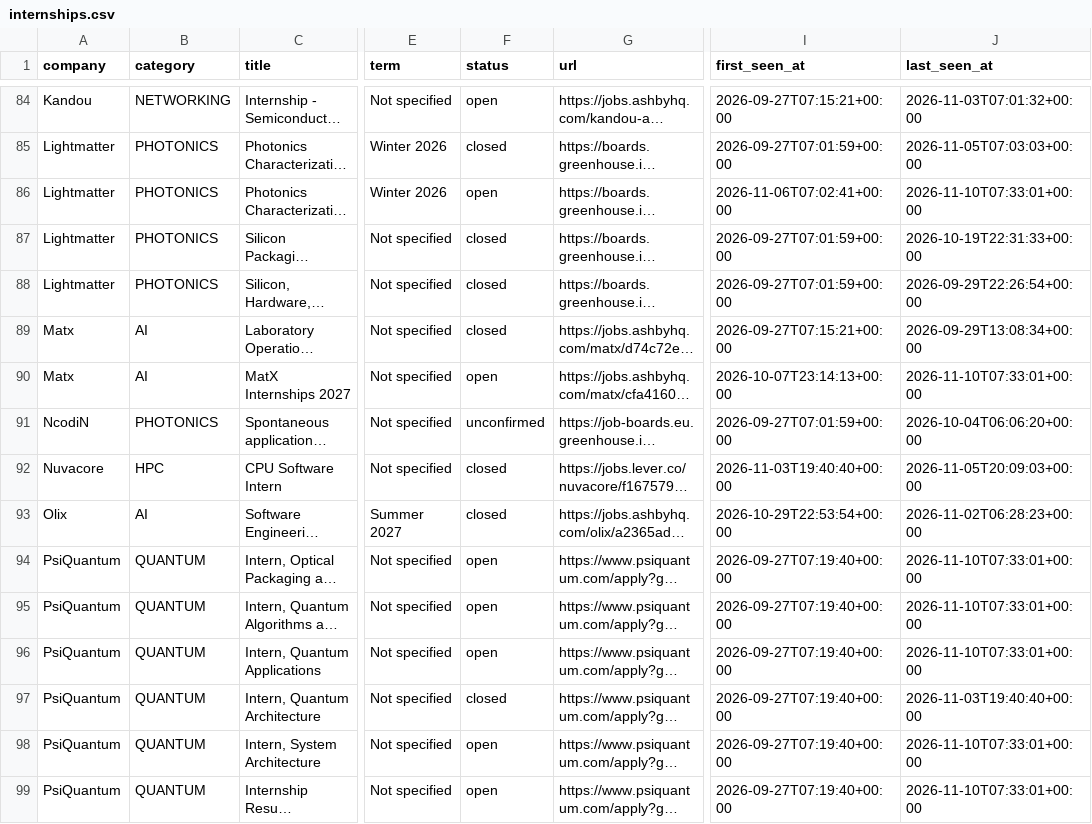
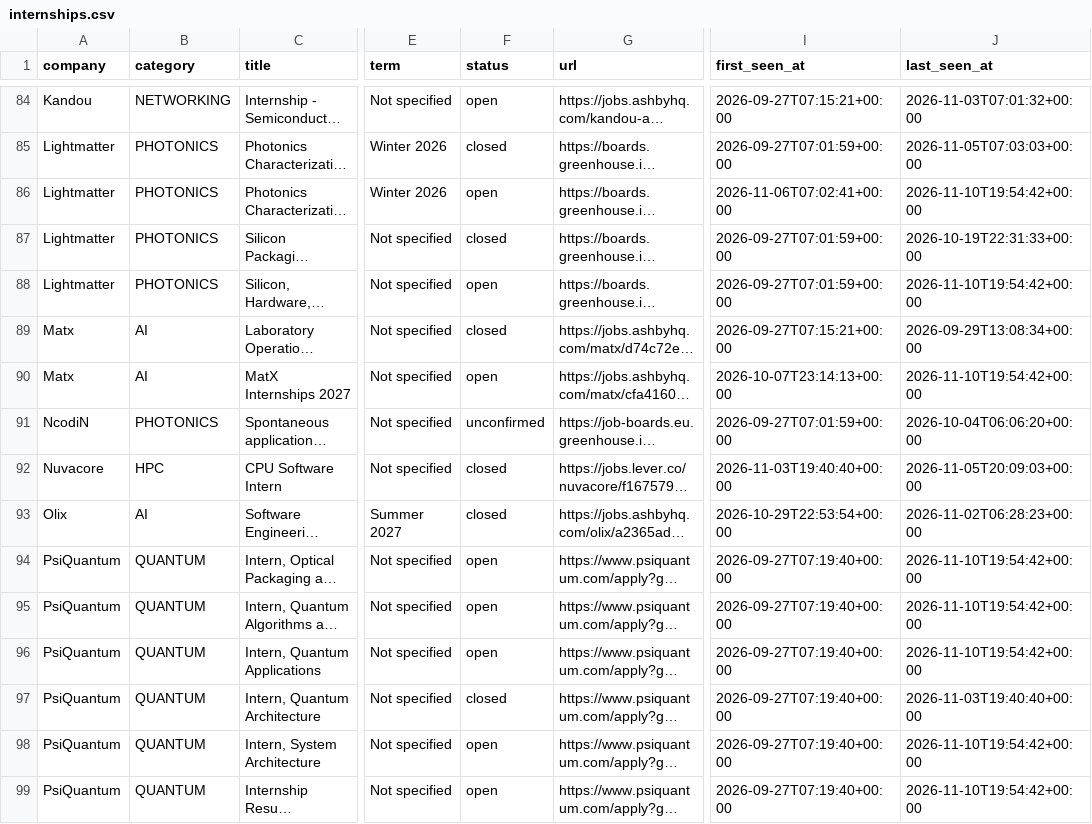
Before and after one commit to sarva12/Semiconductor-Startup-Internships-2027, a CSV file: data/internships.csv, drawn as a sheet; only a part is shown, gaps mark what is left out; long unchanged cells end in …; the diff covers the shown part only; the diff names each change by its address in the sheet, - before the commit and + after, or states it on an @@ line.

```diff
--- a/data/internships.csv
+++ b/data/internships.csv
-J86 (last_seen_at): 2026-11-10T07:33:01+00:00
+J86 (last_seen_at): 2026-11-10T19:54:42+00:00
-F88 (status): closed
+F88 (status): open
-J88 (last_seen_at): 2026-09-29T22:26:54+00:00
+J88 (last_seen_at): 2026-11-10T19:54:42+00:00
-J90 (last_seen_at): 2026-11-10T07:33:01+00:00
+J90 (last_seen_at): 2026-11-10T19:54:42+00:00
-J94:J96 (last_seen_at): 2026-11-10T07:33:01+00:00
+J94:J96 (last_seen_at): 2026-11-10T19:54:42+00:00
-J98:J99 (last_seen_at): 2026-11-10T07:33:01+00:00
+J98:J99 (last_seen_at): 2026-11-10T19:54:42+00:00
```
Also changed, not shown: 55 edited cells elsewhere in this file, 10 other files.
